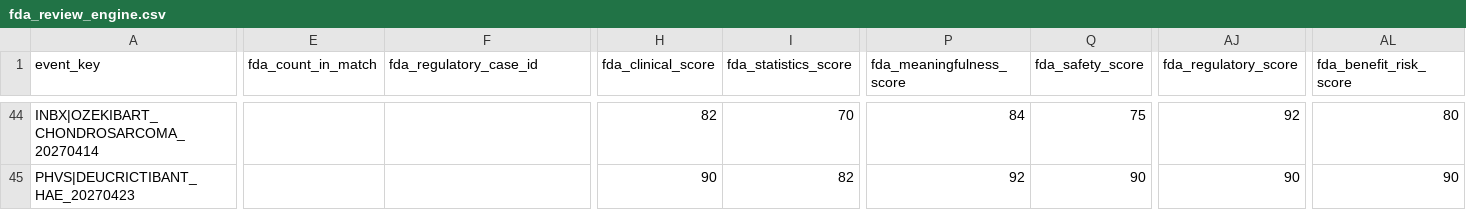
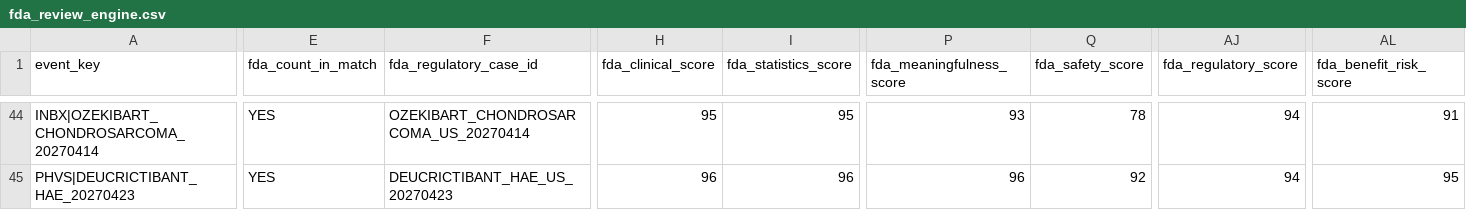
Before and after one commit to pdufa/pdufa-command-center, a CSV file: data/fda_review_engine.csv, drawn as a sheet; only a part is shown, gaps mark what is left out; the diff covers the shown part only; the diff names each change by its address in the sheet, - before the commit and + after, or states it on an @@ line.

```diff
--- a/data/fda_review_engine.csv
+++ b/data/fda_review_engine.csv
-E44:E45 (fda_count_in_match): (empty)
+E44:E45 (fda_count_in_match): YES
-F44 (fda_regulatory_case_id): (empty)
+F44 (fda_regulatory_case_id): OZEKIBART_CHONDROSARCOMA_US_20270414
-H44 (fda_clinical_score): 82
+H44 (fda_clinical_score): 95
-I44 (fda_statistics_score): 70
+I44 (fda_statistics_score): 95
-P44 (fda_meaningfulness_score): 84
+P44 (fda_meaningfulness_score): 93
-Q44 (fda_safety_score): 75
+Q44 (fda_safety_score): 78
-AJ44 (fda_regulatory_score): 92
+AJ44 (fda_regulatory_score): 94
-AL44 (fda_benefit_risk_score): 80
+AL44 (fda_benefit_risk_score): 91
-F45 (fda_regulatory_case_id): (empty)
+F45 (fda_regulatory_case_id): DEUCRICTIBANT_HAE_US_20270423
-H45 (fda_clinical_score): 90
+H45 (fda_clinical_score): 96
-I45 (fda_statistics_score): 82
+I45 (fda_statistics_score): 96
-P45 (fda_meaningfulness_score): 92
+P45 (fda_meaningfulness_score): 96
-Q45 (fda_safety_score): 90
+Q45 (fda_safety_score): 92
-AJ45 (fda_regulatory_score): 90
+AJ45 (fda_regulatory_score): 94
-AL45 (fda_benefit_risk_score): 90
+AL45 (fda_benefit_risk_score): 95
```
Also changed, not shown: 164 edited cells elsewhere in this file.
